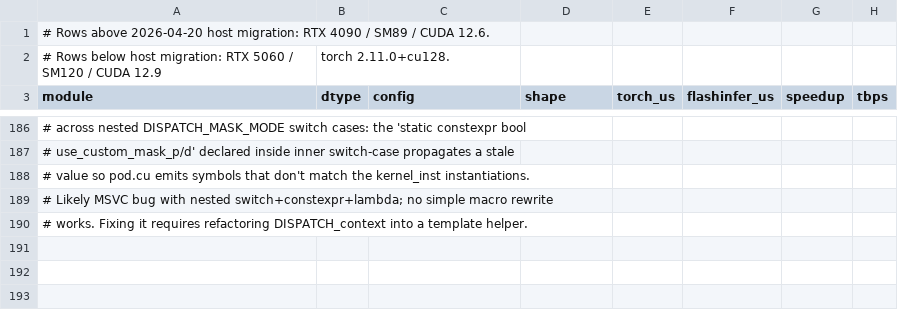
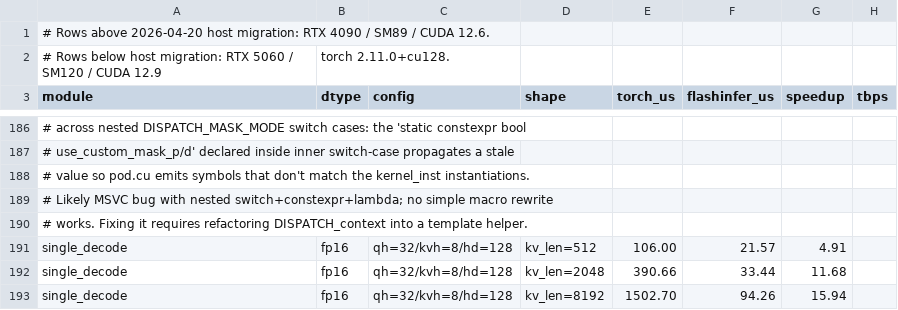
Before and after one commit to yyj6666667/flashinfer, a CSV file: benchmarks/results/windows_port_speedup.csv, drawn as a sheet; only a part is shown, gaps mark what is left out; the diff names each change by its address in the sheet, - before the commit and + after, or states it on an @@ line.

Commit message:
bench: add single_decode rows

```diff
--- a/benchmarks/results/windows_port_speedup.csv
+++ b/benchmarks/results/windows_port_speedup.csv
+row 191: single_decode | fp16 | qh=32/kvh=8/hd=128 | kv_len=512 | 106.00 | 21.57 | 4.91
+row 192: single_decode | fp16 | qh=32/kvh=8/hd=128 | kv_len=2048 | 390.66 | 33.44 | 11.68
+row 193: single_decode | fp16 | qh=32/kvh=8/hd=128 | kv_len=8192 | 1502.70 | 94.26 | 15.94
```
